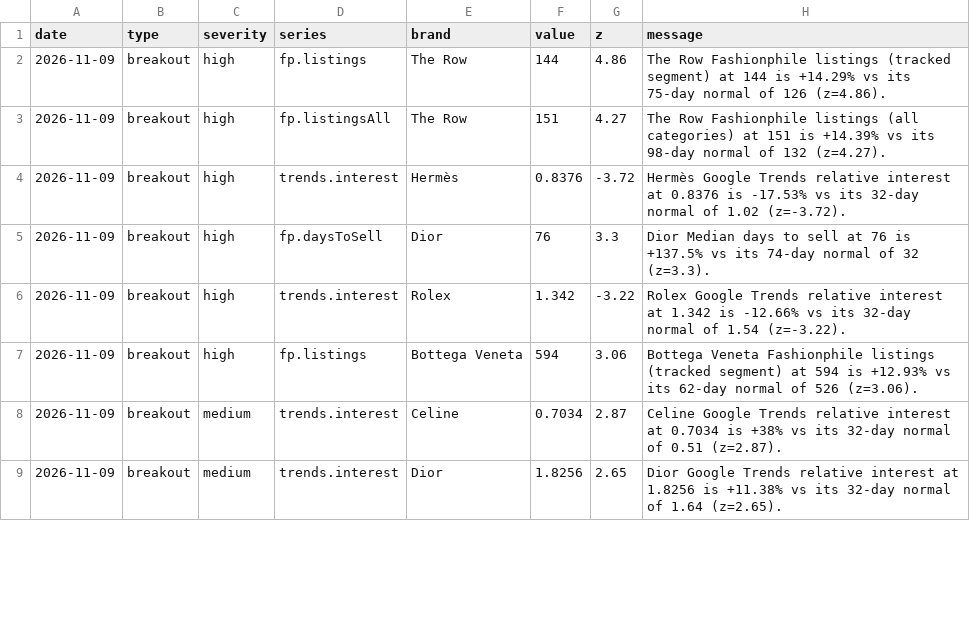
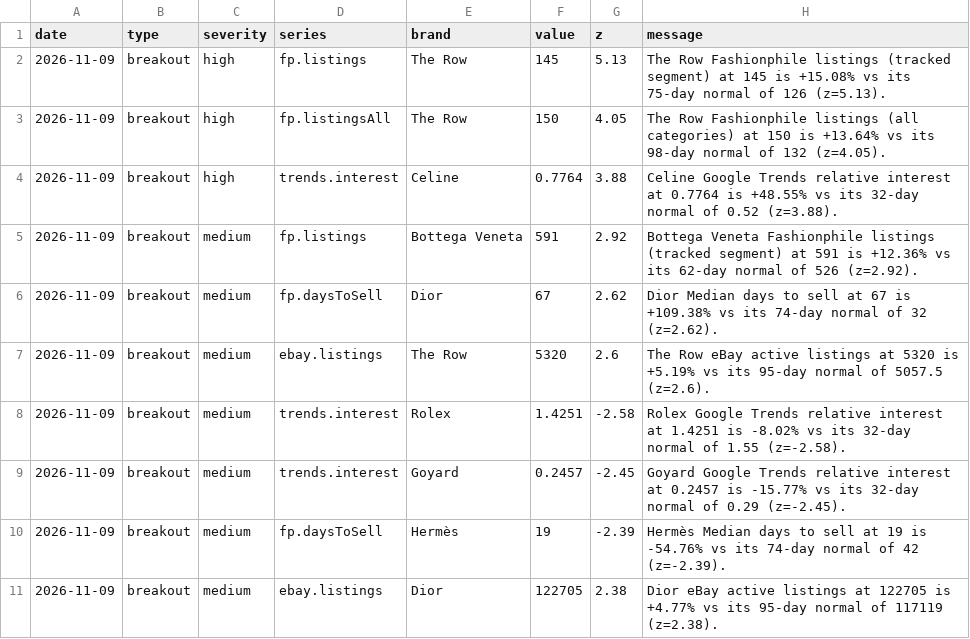
Before and after one commit to elibarzvi/demand-desk, a CSV file: data/exports/alerts.csv, drawn as a sheet; only a part is shown; the diff covers the shown part only.

```diff
--- a/data/exports/alerts.csv
+++ b/data/exports/alerts.csv
@@ -1,9 +1,11 @@
 date,type,severity,series,brand,value,z,message
-2026-11-09,breakout,high,fp.listings,The Row,144,4.86,The Row Fashionphile listings (tracked segment) at 144 is +14.29% vs its 75-day normal of 126 (z=4.86).
-2026-11-09,breakout,high,fp.listingsAll,The Row,151,4.27,The Row Fashionphile listings (all categories) at 151 is +14.39% vs its 98-day normal of 132 (z=4.27).
-2026-11-09,breakout,high,trends.interest,Hermès,0.8376,-3.72,Hermès Google Trends relative interest at 0.8376 is -17.53% vs its 32-day normal of 1.02 (z=-3.72).
-2026-11-09,breakout,high,fp.daysToSell,Dior,76,3.3,Dior Median days to sell at 76 is +137.5% vs its 74-day normal of 32 (z=3.3).
-2026-11-09,breakout,high,trends.interest,Rolex,1.342,-3.22,Rolex Google Trends relative interest at 1.342 is -12.66% vs its 32-day normal of 1.54 (z=-3.22).
-2026-11-09,breakout,high,fp.listings,Bottega Veneta,594,3.06,Bottega Veneta Fashionphile listings (tracked segment) at 594 is +12.93% vs its 62-day normal of 526 (z=3.06).
-2026-11-09,breakout,medium,trends.interest,Celine,0.7034,2.87,Celine Google Trends relative interest at 0.7034 is +38% vs its 32-day normal of 0.51 (z=2.87).
-2026-11-09,breakout,medium,trends.interest,Dior,1.8256,2.65,Dior Google Trends relative interest at 1.8256 is +11.38% vs its 32-day normal of 1.64 (z=2.65).
+2026-11-09,breakout,high,fp.listings,The Row,145,5.13,The Row Fashionphile listings (tracked segment) at 145 is +15.08% vs its 75-day normal of 126 (z=5.13).
+2026-11-09,breakout,high,fp.listingsAll,The Row,150,4.05,The Row Fashionphile listings (all categories) at 150 is +13.64% vs its 98-day normal of 132 (z=4.05).
+2026-11-09,breakout,high,trends.interest,Celine,0.7764,3.88,Celine Google Trends relative interest at 0.7764 is +48.55% vs its 32-day normal of 0.52 (z=3.88).
+2026-11-09,breakout,medium,fp.listings,Bottega Veneta,591,2.92,Bottega Veneta Fashionphile listings (tracked segment) at 591 is +12.36% vs its 62-day normal of 526 (z=2.92).
+2026-11-09,breakout,medium,fp.daysToSell,Dior,67,2.62,Dior Median days to sell at 67 is +109.38% vs its 74-day normal of 32 (z=2.62).
+2026-11-09,breakout,medium,ebay.listings,The Row,5320,2.6,The Row eBay active listings at 5320 is +5.19% vs its 95-day normal of 5057.5 (z=2.6).
+2026-11-09,breakout,medium,trends.interest,Rolex,1.4251,-2.58,Rolex Google Trends relative interest at 1.4251 is -8.02% vs its 32-day normal of 1.55 (z=-2.58).
+2026-11-09,breakout,medium,trends.interest,Goyard,0.2457,-2.45,Goyard Google Trends relative interest at 0.2457 is -15.77% vs its 32-day normal of 0.29 (z=-2.45).
+2026-11-09,breakout,medium,fp.daysToSell,Hermès,19,-2.39,Hermès Median days to sell at 19 is -54.76% vs its 74-day normal of 42 (z=-2.39).
+2026-11-09,breakout,medium,ebay.listings,Dior,122705,2.38,Dior eBay active listings at 122705 is +4.77% vs its 95-day normal of 117119 (z=2.38).
```
Also changed, not shown: 1 added row, 2 removed rows and 23 edited cells elsewhere in this file, data/exports/fp-sell-through.csv, data/exports/overdue.csv, 17 other files.
